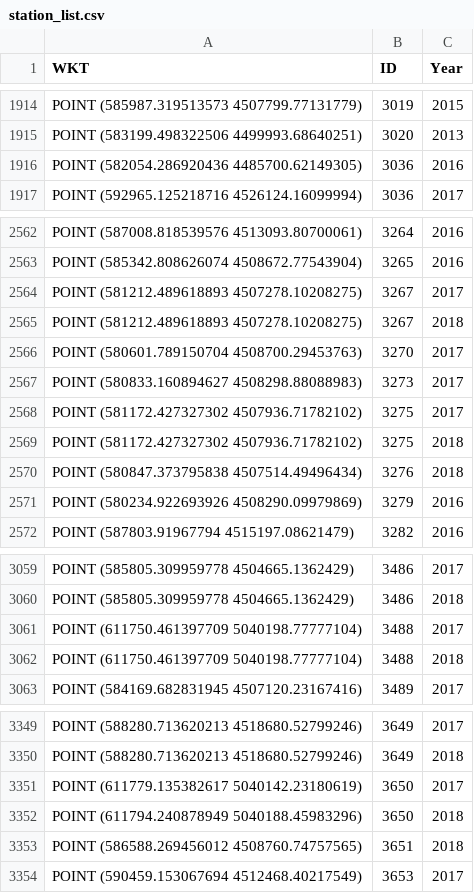
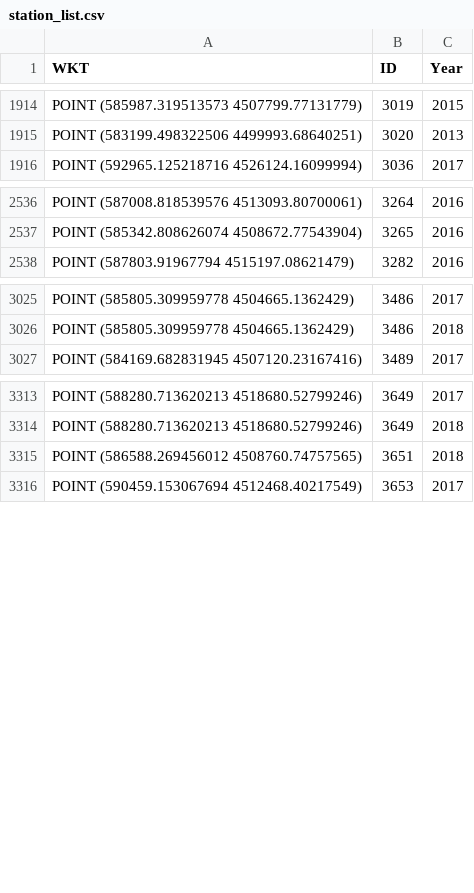
Before and after one commit to UPGo-McGill/nyc-bikeshare, a CSV file: data/station_list.csv, drawn as a sheet; only a part is shown, gaps mark what is left out; the diff covers the shown part only.

```diff
--- a/data/station_list.csv
+++ b/data/station_list.csv
@@ -1915,3 +1915,2 @@ WKT,ID,Year
 "POINT (583199.498322506 4499993.68640251)",3020,2013
-"POINT (582054.286920436 4485700.62149305)",3036,2016
 "POINT (592965.125218716 4526124.16099994)",3036,2017
@@ -2563,10 +2537,2 @@ WKT,ID,Year
 "POINT (585342.808626074 4508672.77543904)",3265,2016
-"POINT (581212.489618893 4507278.10208275)",3267,2017
-"POINT (581212.489618893 4507278.10208275)",3267,2018
-"POINT (580601.789150704 4508700.29453763)",3270,2017
-"POINT (580833.160894627 4508298.88088983)",3273,2017
-"POINT (581172.427327302 4507936.71782102)",3275,2017
-"POINT (581172.427327302 4507936.71782102)",3275,2018
-"POINT (580847.373795838 4507514.49496434)",3276,2018
-"POINT (580234.922693926 4508290.09979869)",3279,2016
 "POINT (587803.91967794 4515197.08621479)",3282,2016
@@ -3060,4 +3026,2 @@ WKT,ID,Year
 "POINT (585805.309959778 4504665.1362429)",3486,2018
-"POINT (611750.461397709 5040198.77777104)",3488,2017
-"POINT (611750.461397709 5040198.77777104)",3488,2018
 "POINT (584169.682831945 4507120.23167416)",3489,2017
@@ -3350,4 +3314,2 @@ WKT,ID,Year
 "POINT (588280.713620213 4518680.52799246)",3649,2018
-"POINT (611779.135382617 5040142.23180619)",3650,2017
-"POINT (611794.240878949 5040188.45983296)",3650,2018
 "POINT (586588.269456012 4508760.74757565)",3651,2018
```
Also changed, not shown: 25 removed rows elsewhere in this file, 3 other files.
